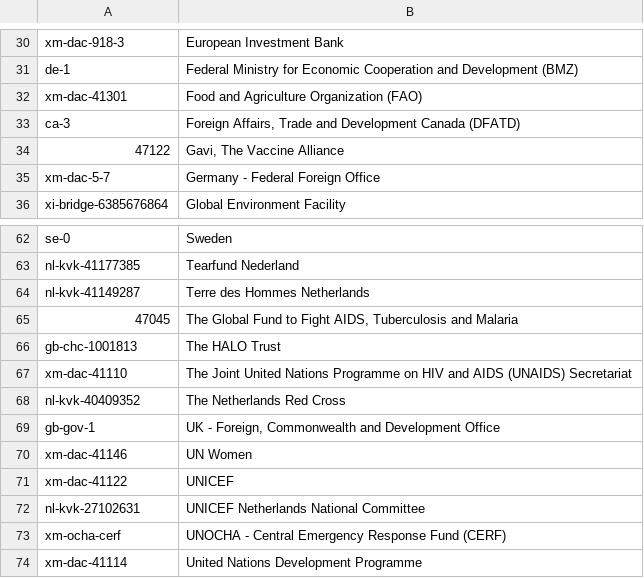
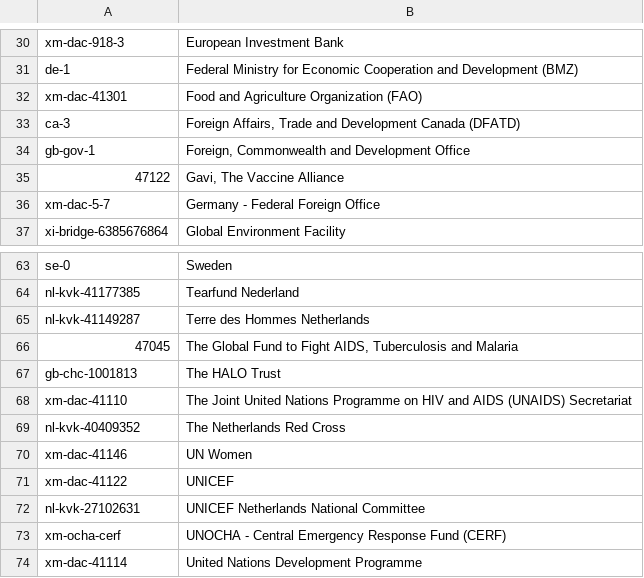
Before and after one commit to OCHA-DAP/hdx-scraper-iati-viz, a CSV file: ukraine/reporting_orgs.csv, drawn as a sheet; only a part is shown, gaps mark what is left out.

```diff
--- a/ukraine/reporting_orgs.csv
+++ b/ukraine/reporting_orgs.csv
@@ -33,2 +33,3 @@ xm-dac-41301,Food and Agriculture Organization (FAO)
 ca-3,"Foreign Affairs, Trade and Development Canada (DFATD)"
+gb-gov-1,"Foreign, Commonwealth and Development Office"
 47122,"Gavi, The Vaccine Alliance"
@@ -68,3 +69,2 @@ xm-dac-41110,The Joint United Nations Programme on HIV and AIDS (UNAIDS) Secreta
 nl-kvk-40409352,The Netherlands Red Cross
-gb-gov-1,"UK - Foreign, Commonwealth and Development Office"
 xm-dac-41146,UN Women
```
Also changed, not shown: ukraine/flows.csv, 4 other files.
